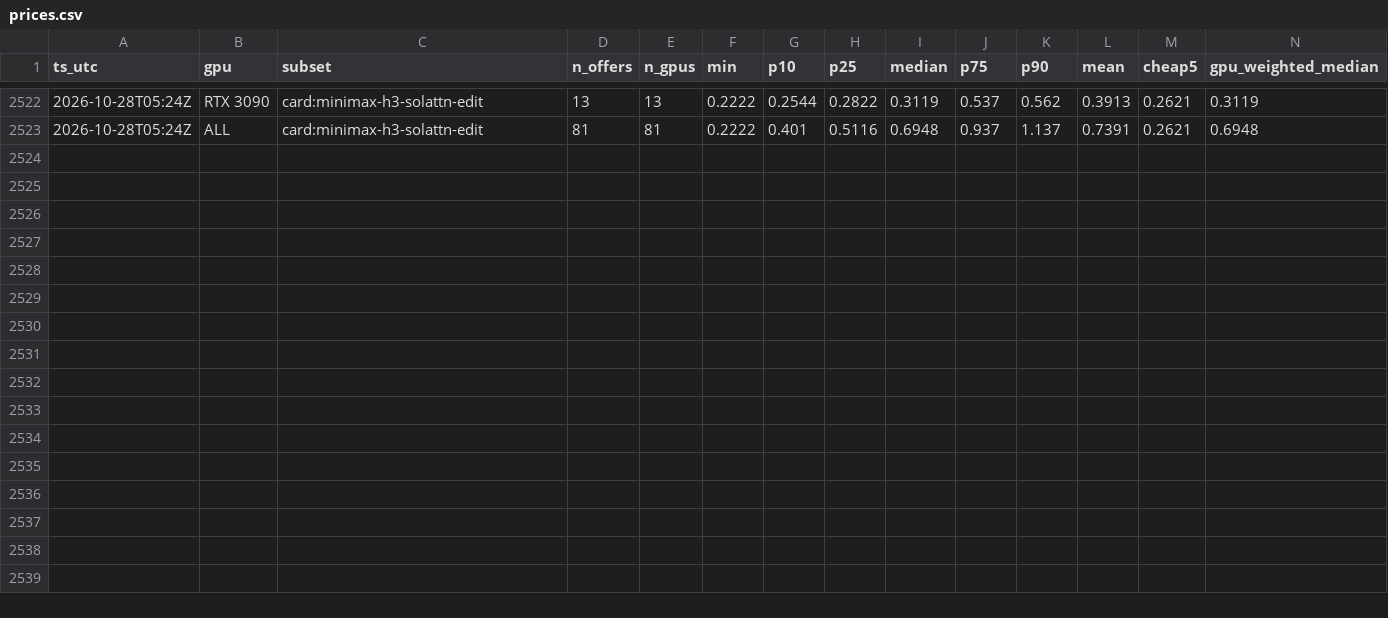
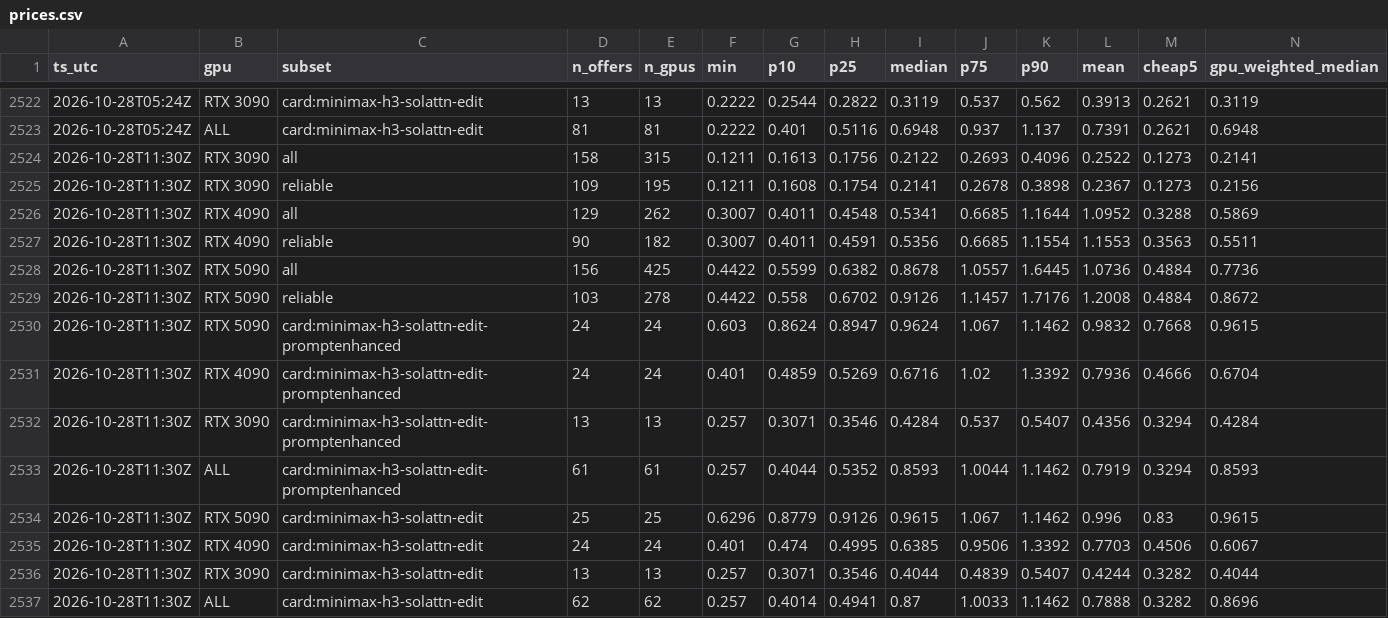
Before and after one commit to okkazoo/vast-price-tracker, a CSV file: data/prices.csv, drawn as a sheet; only a part is shown, gaps mark what is left out.

```diff
--- a/data/prices.csv
+++ b/data/prices.csv
@@ -2523 +2523,15 @@ ts_utc,gpu,subset,n_offers,n_gpus,min,p10,p25,median,p75,p90,mean,cheap5,gpu_wei
 2026-10-28T05:24Z,ALL,card:minimax-h3-solattn-edit,81,81,0.2222,0.401,0.5116,0.6948,0.937,1.137,0.7391,0.2621,0.6948
+2026-10-28T11:30Z,RTX 3090,all,158,315,0.1211,0.1613,0.1756,0.2122,0.2693,0.4096,0.2522,0.1273,0.2141
+2026-10-28T11:30Z,RTX 3090,reliable,109,195,0.1211,0.1608,0.1754,0.2141,0.2678,0.3898,0.2367,0.1273,0.2156
+2026-10-28T11:30Z,RTX 4090,all,129,262,0.3007,0.4011,0.4548,0.5341,0.6685,1.1644,1.0952,0.3288,0.5869
+2026-10-28T11:30Z,RTX 4090,reliable,90,182,0.3007,0.4011,0.4591,0.5356,0.6685,1.1554,1.1553,0.3563,0.5511
+2026-10-28T11:30Z,RTX 5090,all,156,425,0.4422,0.5599,0.6382,0.8678,1.0557,1.6445,1.0736,0.4884,0.7736
+2026-10-28T11:30Z,RTX 5090,reliable,103,278,0.4422,0.558,0.6702,0.9126,1.1457,1.7176,1.2008,0.4884,0.8672
+2026-10-28T11:30Z,RTX 5090,card:minimax-h3-solattn-edit-promptenhanced,24,24,0.603,0.8624,0.8947,0.9624,1.067,1.1462,0.9832,0.7668,0.9615
+2026-10-28T11:30Z,RTX 4090,card:minimax-h3-solattn-edit-promptenhanced,24,24,0.401,0.4859,0.5269,0.6716,1.02,1.3392,0.7936,0.4666,0.6704
+2026-10-28T11:30Z,RTX 3090,card:minimax-h3-solattn-edit-promptenhanced,13,13,0.257,0.3071,0.3546,0.4284,0.537,0.5407,0.4356,0.3294,0.4284
+2026-10-28T11:30Z,ALL,card:minimax-h3-solattn-edit-promptenhanced,61,61,0.257,0.4044,0.5352,0.8593,1.0044,1.1462,0.7919,0.3294,0.8593
+2026-10-28T11:30Z,RTX 5090,card:minimax-h3-solattn-edit,25,25,0.6296,0.8779,0.9126,0.9615,1.067,1.1462,0.996,0.83,0.9615
+2026-10-28T11:30Z,RTX 4090,card:minimax-h3-solattn-edit,24,24,0.401,0.474,0.4995,0.6385,0.9506,1.3392,0.7703,0.4506,0.6067
+2026-10-28T11:30Z,RTX 3090,card:minimax-h3-solattn-edit,13,13,0.257,0.3071,0.3546,0.4044,0.4839,0.5407,0.4244,0.3282,0.4044
+2026-10-28T11:30Z,ALL,card:minimax-h3-solattn-edit,62,62,0.257,0.4014,0.4941,0.87,1.0033,1.1462,0.7888,0.3282,0.8696
```
Also changed, not shown: 3 other files.
